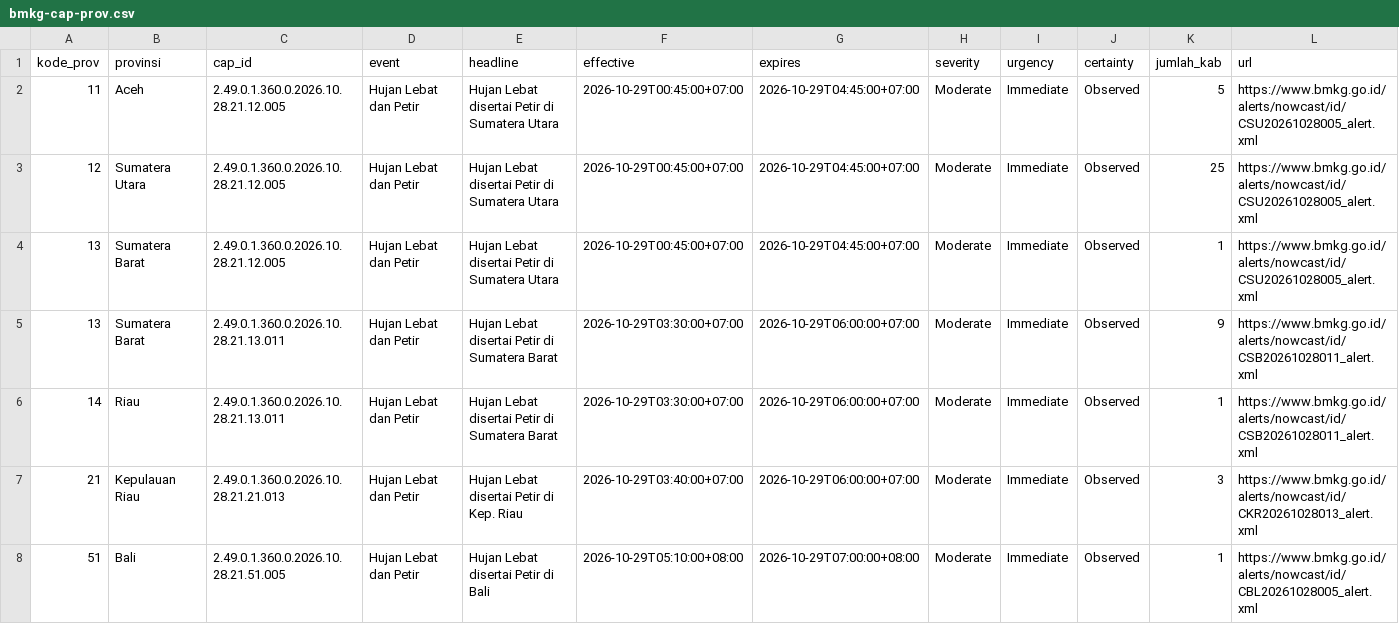
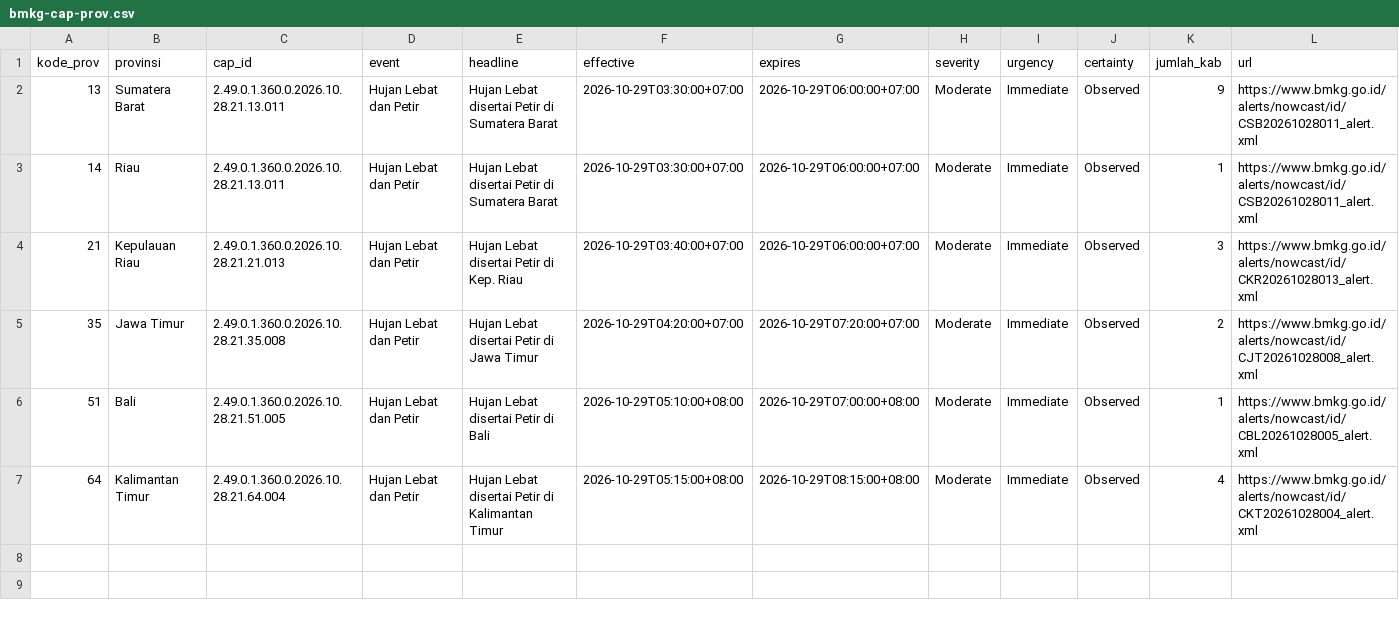
Before and after one commit to pantau-bencana/karhutla-dashboard, a CSV file: data/live/bmkg-cap-prov.csv, drawn as a sheet; removed rows and columns are numbered as before the commit, all else as after; the diff names each change by its address in the sheet, - before the commit and + after, or states it on an @@ line.

```diff
--- a/data/live/bmkg-cap-prov.csv
+++ b/data/live/bmkg-cap-prov.csv
-row 2: 11 | Aceh | 2.49.0.1.360.0.2026.10.28.21.12.005 | Hujan Lebat dan Petir | Hujan Lebat disertai Petir di Sumatera Utara | 2026-10-29T00:45:00+07:00 | 2026-10-29T04:45:00+07:00 | Moderate | Immediate | Observed | 5 | https://www.bmkg.go.id/alerts/nowcast/id/CSU20261028005_alert.xml
-row 3: 12 | Sumatera Utara | 2.49.0.1.360.0.2026.10.28.21.12.005 | Hujan Lebat dan Petir | Hujan Lebat disertai Petir di Sumatera Utara | 2026-10-29T00:45:00+07:00 | 2026-10-29T04:45:00+07:00 | Moderate | Immediate | Observed | 25 | https://www.bmkg.go.id/alerts/nowcast/id/CSU20261028005_alert.xml
-row 4: 13 | Sumatera Barat | 2.49.0.1.360.0.2026.10.28.21.12.005 | Hujan Lebat dan Petir | Hujan Lebat disertai Petir di Sumatera Utara | 2026-10-29T00:45:00+07:00 | 2026-10-29T04:45:00+07:00 | Moderate | Immediate | Observed | 1 | https://www.bmkg.go.id/alerts/nowcast/id/CSU20261028005_alert.xml
+row 5: 35 | Jawa Timur | 2.49.0.1.360.0.2026.10.28.21.35.008 | Hujan Lebat dan Petir | Hujan Lebat disertai Petir di Jawa Timur | 2026-10-29T04:20:00+07:00 | 2026-10-29T07:20:00+07:00 | Moderate | Immediate | Observed | 2 | https://www.bmkg.go.id/alerts/nowcast/id/CJT20261028008_alert.xml
+row 7: 64 | Kalimantan Timur | 2.49.0.1.360.0.2026.10.28.21.64.004 | Hujan Lebat dan Petir | Hujan Lebat disertai Petir di Kalimantan Timur | 2026-10-29T05:15:00+08:00 | 2026-10-29T08:15:00+08:00 | Moderate | Immediate | Observed | 4 | https://www.bmkg.go.id/alerts/nowcast/id/CKT20261028004_alert.xml
```
Also changed, not shown: 5 other files.
